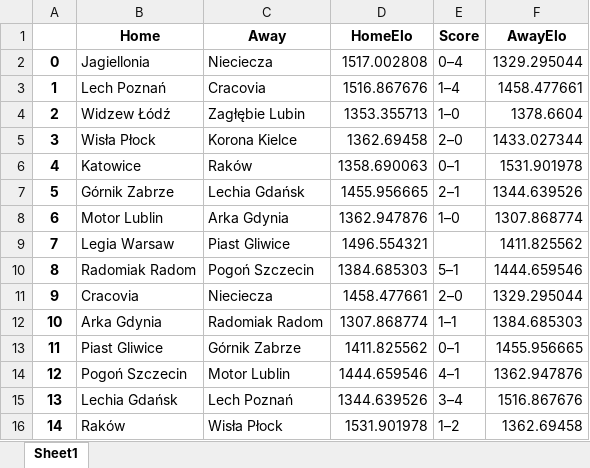
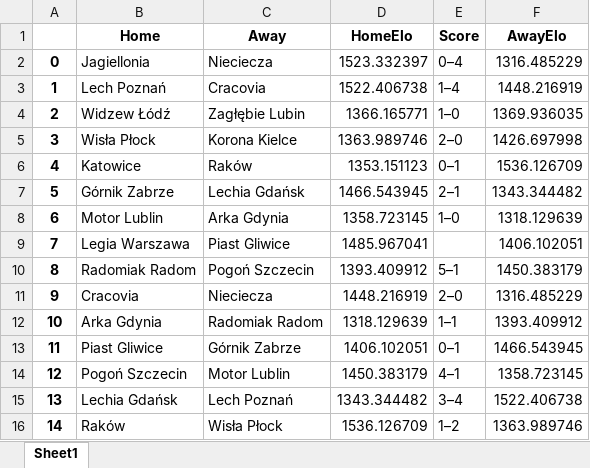
Before and after one commit to michalkowalik001/symulator_kultura_gry, an Excel workbook: data/fixtures.xlsx, sheet Sheet1, drawn as a sheet; only a part is shown; values as stored, in another font and other column widths than the file's, no borders; the diff covers the shown part only; the diff names each change by its address in the sheet, - before the commit and + after, or states it on an @@ line.

```diff
--- a/data/fixtures.xlsx (sheet Sheet1)
+++ b/data/fixtures.xlsx (sheet Sheet1)
-D2 (HomeElo): 1517.002808
+D2 (HomeElo): 1523.332397
-F2 (AwayElo): 1329.295044
+F2 (AwayElo): 1316.485229
-D3 (HomeElo): 1516.867676
+D3 (HomeElo): 1522.406738
-F3 (AwayElo): 1458.477661
+F3 (AwayElo): 1448.216919
-D4 (HomeElo): 1353.355713
+D4 (HomeElo): 1366.165771
-F4 (AwayElo): 1378.6604
+F4 (AwayElo): 1369.936035
-D5 (HomeElo): 1362.69458
+D5 (HomeElo): 1363.989746
-F5 (AwayElo): 1433.027344
+F5 (AwayElo): 1426.697998
-D6 (HomeElo): 1358.690063
+D6 (HomeElo): 1353.151123
-F6 (AwayElo): 1531.901978
+F6 (AwayElo): 1536.126709
-D7 (HomeElo): 1455.956665
+D7 (HomeElo): 1466.543945
-F7 (AwayElo): 1344.639526
+F7 (AwayElo): 1343.344482
-D8 (HomeElo): 1362.947876
+D8 (HomeElo): 1358.723145
-F8 (AwayElo): 1307.868774
+F8 (AwayElo): 1318.129639
-B9 (Home): Legia Warsaw
+B9 (Home): Legia Warszawa
-D9 (HomeElo): 1496.554321
+D9 (HomeElo): 1485.967041
-F9 (AwayElo): 1411.825562
+F9 (AwayElo): 1406.102051
-D10 (HomeElo): 1384.685303
+D10 (HomeElo): 1393.409912
-F10 (AwayElo): 1444.659546
+F10 (AwayElo): 1450.383179
-D11 (HomeElo): 1458.477661
+D11 (HomeElo): 1448.216919
-F11 (AwayElo): 1329.295044
+F11 (AwayElo): 1316.485229
-D12 (HomeElo): 1307.868774
+D12 (HomeElo): 1318.129639
-F12 (AwayElo): 1384.685303
+F12 (AwayElo): 1393.409912
-D13 (HomeElo): 1411.825562
+D13 (HomeElo): 1406.102051
-F13 (AwayElo): 1455.956665
+F13 (AwayElo): 1466.543945
-D14 (HomeElo): 1444.659546
+D14 (HomeElo): 1450.383179
-F14 (AwayElo): 1362.947876
+F14 (AwayElo): 1358.723145
-D15 (HomeElo): 1344.639526
+D15 (HomeElo): 1343.344482
-F15 (AwayElo): 1516.867676
+F15 (AwayElo): 1522.406738
-D16 (HomeElo): 1531.901978
+D16 (HomeElo): 1536.126709
-F16 (AwayElo): 1362.69458
+F16 (AwayElo): 1363.989746
```
Also changed, not shown: 615 edited cells elsewhere in this sheet, data/next_matches.xlsx, data/performance.xlsx, 4 other files.
